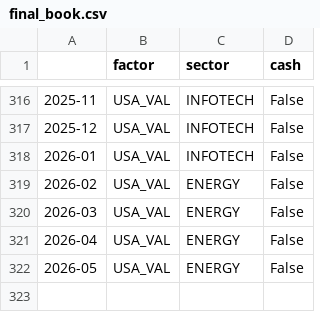
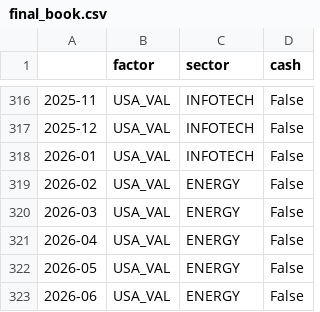
Before and after one commit to soylee22/lodestar, a CSV file: data/final_book.csv, drawn as a sheet; only a part is shown, gaps mark what is left out; the diff names each change by its address in the sheet, - before the commit and + after, or states it on an @@ line.

```diff
--- a/data/final_book.csv
+++ b/data/final_book.csv
+row 323: 2026-06 | USA_VAL | ENERGY | False
```
Also changed, not shown: data/final_tradable.csv, data/final_tradable_annual.csv, 3 other files.
